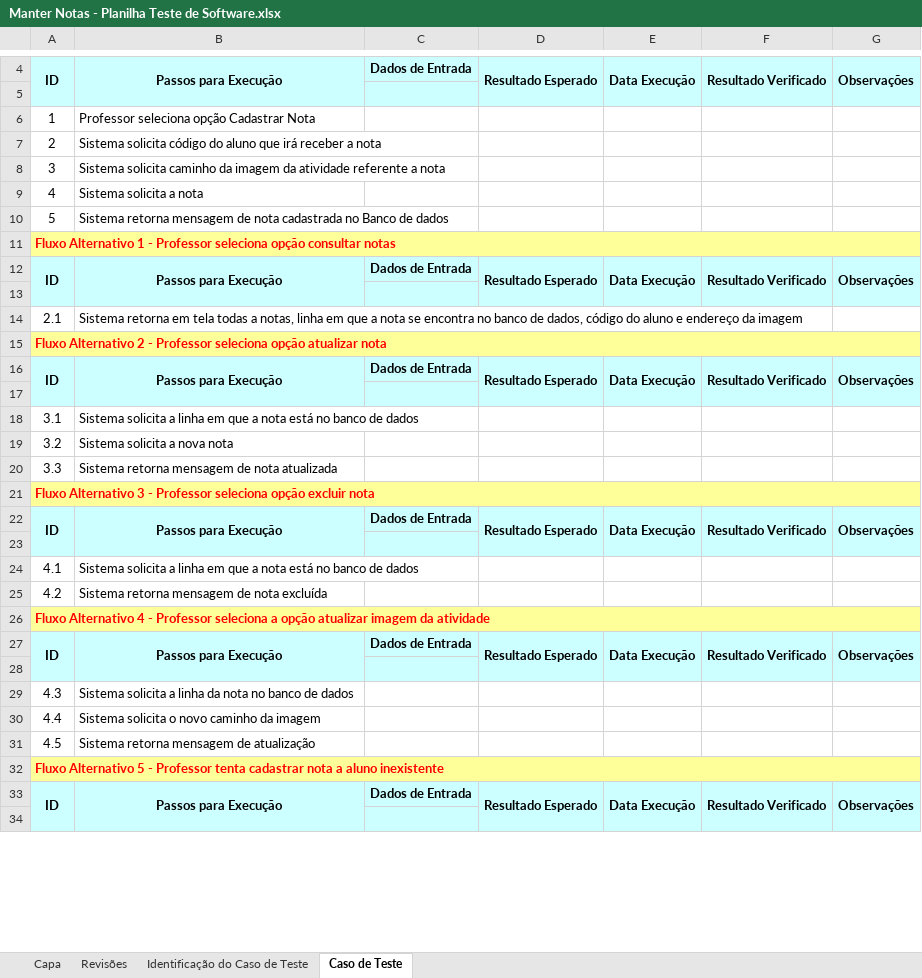
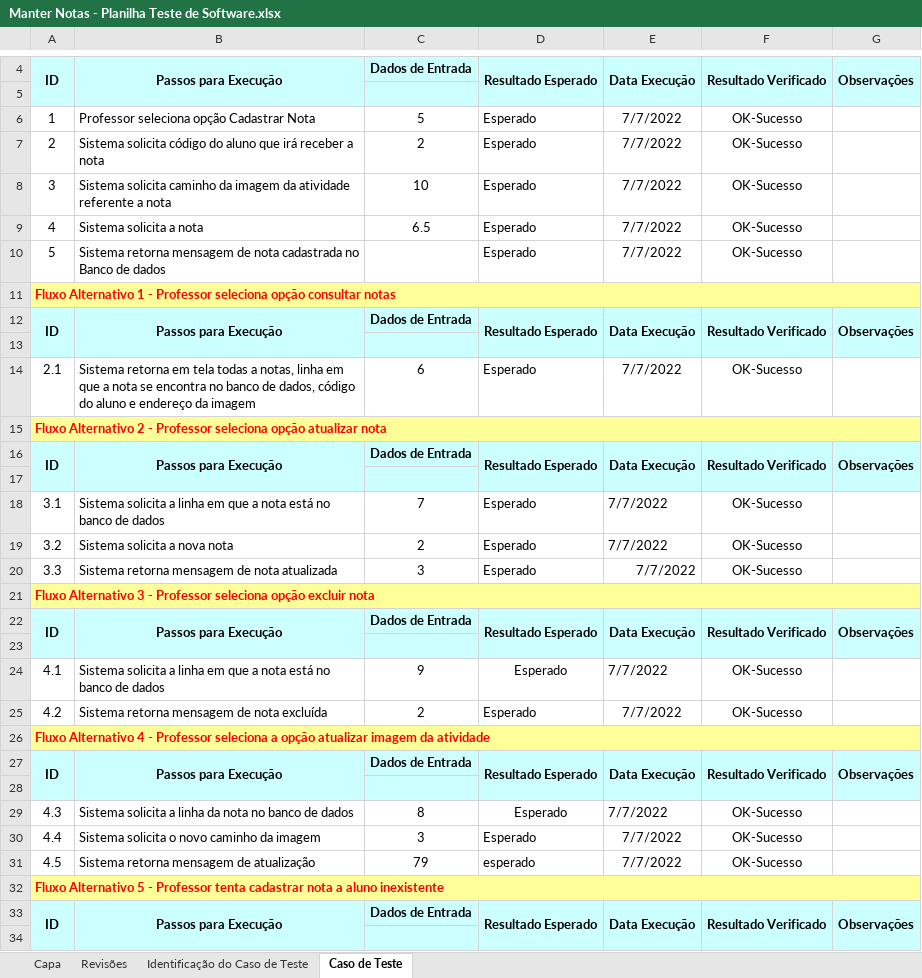
Before and after one commit to MayconPRibeiro/Gest-oProfessores, an Excel workbook: Documentação/Manter Notas - Planilha Teste de Software.xlsx, sheet Caso de Teste, drawn as a sheet; only a part is shown, gaps mark what is left out; values as stored, in another font and other column widths than the file's, no borders; the diff covers the shown part only; the diff names each change by its address in the sheet, - before the commit and + after, or states it on an @@ line.

```diff
--- a/Documentação/Manter Notas - Planilha Teste de Software.xlsx (sheet Caso de Teste)
+++ b/Documentação/Manter Notas - Planilha Teste de Software.xlsx (sheet Caso de Teste)
-C6: (empty)
+C6: 5
-D6:D10: (empty)
+D6:D10: Esperado
-E6:E10: (empty)
+E6:E10: 7/7/2022
-F6:F10: (empty)
+F6:F10: OK-Sucesso
-C7: (empty)
+C7: 2
-C8: (empty)
+C8: 10
-C9: (empty)
+C9: 6.5
-C14: (empty)
+C14: 6
-D14: (empty)
+D14: Esperado
-E14: (empty)
+E14: 7/7/2022
-F14: (empty)
+F14: OK-Sucesso
-C18: (empty)
+C18: 7
-D18:D20: (empty)
+D18:D20: Esperado
-E18:E20: (empty)
+E18:E20: 7/7/2022
-F18:F20: (empty)
+F18:F20: OK-Sucesso
-C19: (empty)
+C19: 2
-C20: (empty)
+C20: 3
-C24: (empty)
+C24: 9
-D24:D25: (empty)
+D24:D25: Esperado
-E24:E25: (empty)
+E24:E25: 7/7/2022
-F24:F25: (empty)
+F24:F25: OK-Sucesso
-C25: (empty)
+C25: 2
-C29: (empty)
+C29: 8
-D29:D30: (empty)
+D29:D30: Esperado
-E29:E31: (empty)
+E29:E31: 7/7/2022
-F29:F31: (empty)
+F29:F31: OK-Sucesso
-C30: (empty)
+C30: 3
-C31: (empty)
+C31: 79
-D31: (empty)
+D31: esperado
```
Also changed, not shown: 20 edited cells elsewhere in this sheet, Documentação/Manter Aluno - Planilha Teste de Software.xlsx.
